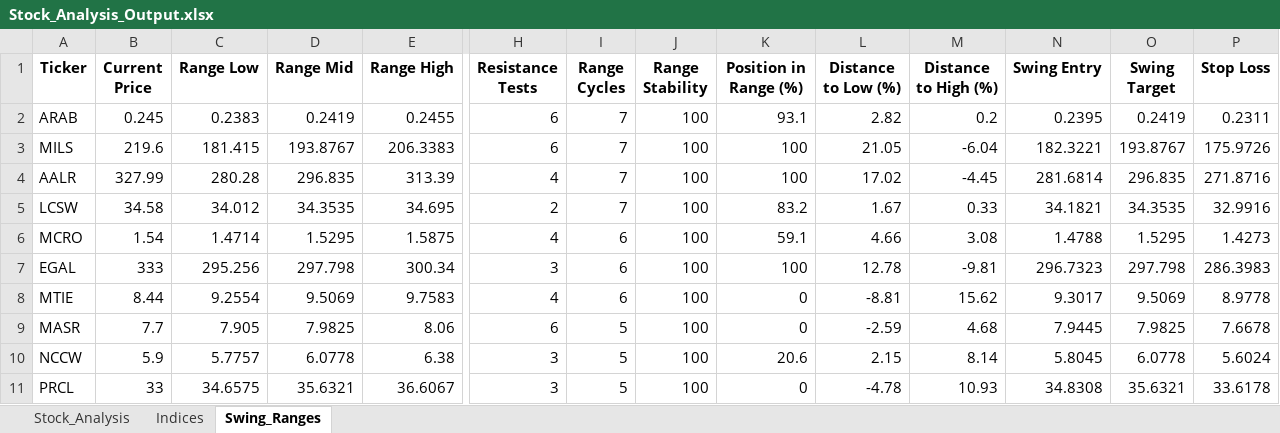
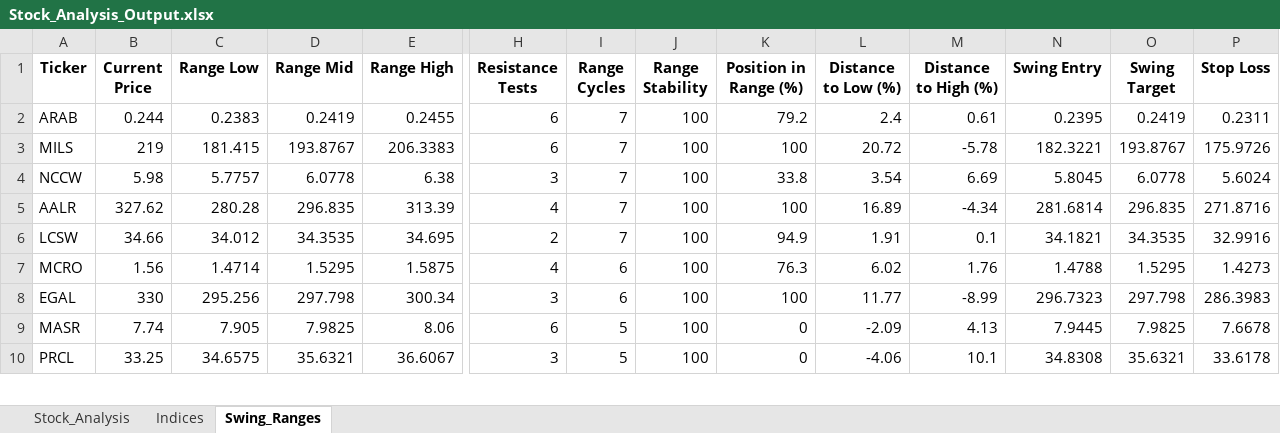
Before and after one commit to ARa2of/egx-stock-analysis, an Excel workbook: Stock_Analysis_Output.xlsx, sheet Swing_Ranges, drawn as a sheet; only a part is shown, gaps mark what is left out; values as stored, in another font and other column widths than the file's, no borders; removed rows and columns are numbered as before the commit, all else as after; rows hold the shown columns only; the diff covers the shown part only; the diff names each change by its address in the sheet, - before the commit and + after, or states it on an @@ line.

```diff
--- a/Stock_Analysis_Output.xlsx (sheet Swing_Ranges)
+++ b/Stock_Analysis_Output.xlsx (sheet Swing_Ranges)
-B2 (Current Price): 0.245
+B2 (Current Price): 0.244
-K2 (Position in Range (%)): 93.1
+K2 (Position in Range (%)): 79.2
-L2 (Distance to Low (%)): 2.82
+L2 (Distance to Low (%)): 2.4
-M2 (Distance to High (%)): 0.2
+M2 (Distance to High (%)): 0.61
-B3 (Current Price): 219.6
+B3 (Current Price): 219
-L3 (Distance to Low (%)): 21.05
+L3 (Distance to Low (%)): 20.72
-M3 (Distance to High (%)): -6.04
+M3 (Distance to High (%)): -5.78
+row 4: NCCW | 5.98 | 5.7757 | 6.0778 | 6.38 | 3 | 7 | 100 | 33.8 | 3.54 | 6.69 | 5.8045 | 6.0778 | 5.6024
-B5 (Current Price): 327.99
+B5 (Current Price): 327.62
-L5 (Distance to Low (%)): 17.02
+L5 (Distance to Low (%)): 16.89
-M5 (Distance to High (%)): -4.45
+M5 (Distance to High (%)): -4.34
-B6 (Current Price): 34.58
+B6 (Current Price): 34.66
-K6 (Position in Range (%)): 83.2
+K6 (Position in Range (%)): 94.9
-L6 (Distance to Low (%)): 1.67
+L6 (Distance to Low (%)): 1.91
-M6 (Distance to High (%)): 0.33
+M6 (Distance to High (%)): 0.1
-B7 (Current Price): 1.54
+B7 (Current Price): 1.56
-K7 (Position in Range (%)): 59.1
+K7 (Position in Range (%)): 76.3
-L7 (Distance to Low (%)): 4.66
+L7 (Distance to Low (%)): 6.02
-M7 (Distance to High (%)): 3.08
+M7 (Distance to High (%)): 1.76
-B8 (Current Price): 333
+B8 (Current Price): 330
-L8 (Distance to Low (%)): 12.78
+L8 (Distance to Low (%)): 11.77
-M8 (Distance to High (%)): -9.81
+M8 (Distance to High (%)): -8.99
-row 8: MTIE | 8.44 | 9.2554 | 9.5069 | 9.7583 | 4 | 6 | 100 | 0 | -8.81 | 15.62 | 9.3017 | 9.5069 | 8.9778
-B9 (Current Price): 7.7
+B9 (Current Price): 7.74
-L9 (Distance to Low (%)): -2.59
+L9 (Distance to Low (%)): -2.09
-M9 (Distance to High (%)): 4.68
+M9 (Distance to High (%)): 4.13
-row 10: NCCW | 5.9 | 5.7757 | 6.0778 | 6.38 | 3 | 5 | 100 | 20.6 | 2.15 | 8.14 | 5.8045 | 6.0778 | 5.6024
-B10 (Current Price): 33
+B10 (Current Price): 33.25
-L10 (Distance to Low (%)): -4.78
+L10 (Distance to Low (%)): -4.06
-M10 (Distance to High (%)): 10.93
+M10 (Distance to High (%)): 10.1
```
Also changed, not shown: 2 added rows, 1 removed row and 138 edited cells elsewhere in this sheet, sheet Stock_Analysis, sheet Indices, 1 other file.
